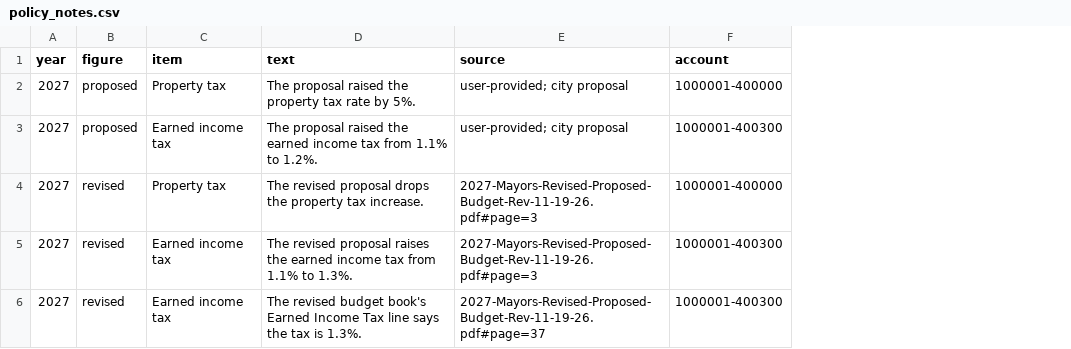
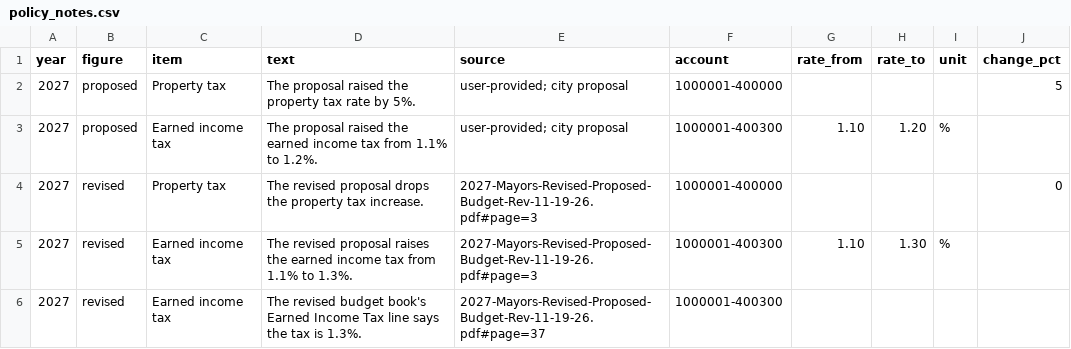
Before and after one commit to richnazzaro/LancasterPA-budget-dashboard, a CSV file: data/policy_notes.csv, drawn as a sheet; the diff names each change by its address in the sheet, - before the commit and + after, or states it on an @@ line.

```diff
--- a/data/policy_notes.csv
+++ b/data/policy_notes.csv
+column G (rate_from), rows 3-5: 1.10 |  | 1.10
+column H (rate_to), rows 3-5: 1.20 |  | 1.30
+column I (unit), rows 3-5: % |  | %
+column J (change_pct), rows 2-4: 5 |  | 0
```
Also changed, not shown: 18 other files.
